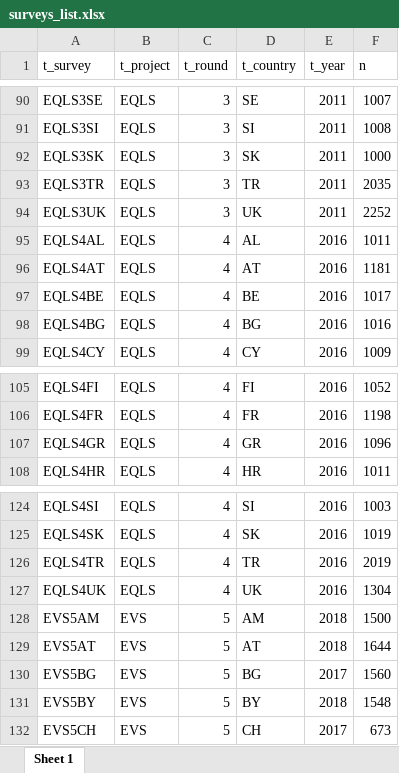
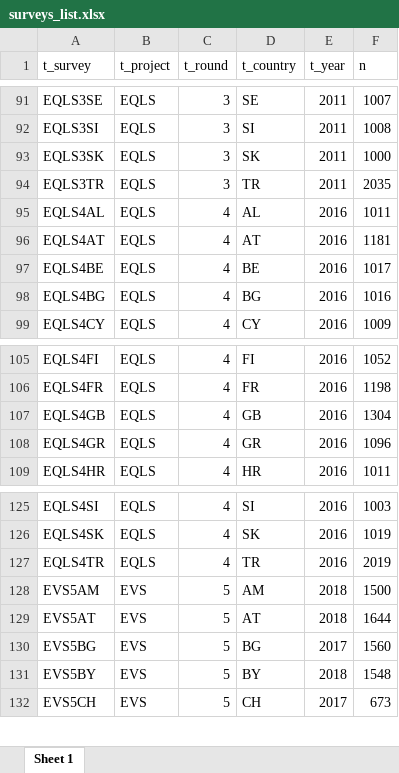
Before and after one commit to mkolczynska/harmonization-toolbox, an Excel workbook: templates/surveys_list.xlsx, sheet Sheet 1, drawn as a sheet; only a part is shown, gaps mark what is left out; values as stored, in another font and other column widths than the file's, no borders; removed rows and columns are numbered as before the commit, all else as after; the diff covers the shown part only; the diff names each change by its address in the sheet, - before the commit and + after, or states it on an @@ line.

```diff
--- a/templates/surveys_list.xlsx (sheet Sheet 1)
+++ b/templates/surveys_list.xlsx (sheet Sheet 1)
-row 94: EQLS3UK | EQLS | 3 | UK | 2011 | 2252
+row 107: EQLS4GB | EQLS | 4 | GB | 2016 | 1304
-row 127: EQLS4UK | EQLS | 4 | UK | 2016 | 1304
```
Also changed, not shown: 3 added rows and 2 removed rows elsewhere in this sheet, 35 other files.
